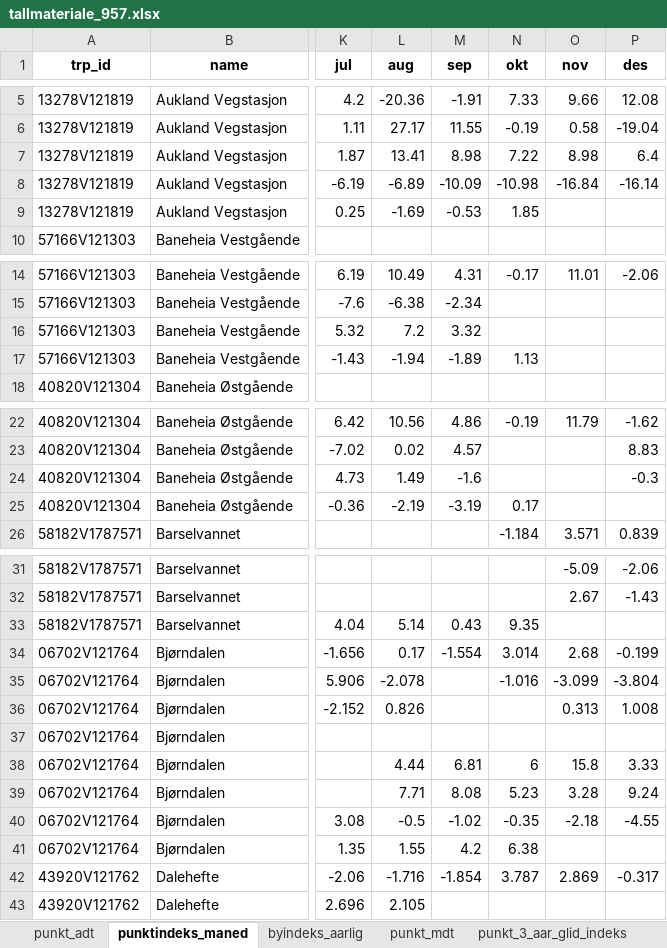
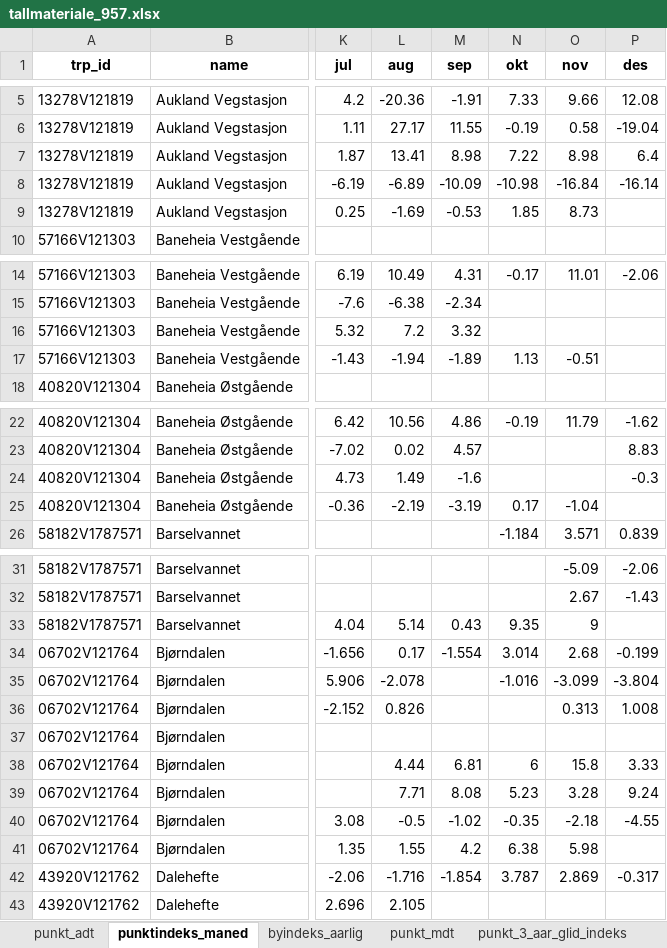
Before and after one commit to snohan/byindeks, an Excel workbook: data_indexpoints_tidy/tallmateriale_957.xlsx, sheet punktindeks_maned, drawn as a sheet; only a part is shown, gaps mark what is left out; values as stored, in another font and other column widths than the file's, no borders; the diff covers the shown part only; the diff names each change by its address in the sheet, - before the commit and + after, or states it on an @@ line.

```diff
--- a/data_indexpoints_tidy/tallmateriale_957.xlsx (sheet punktindeks_maned)
+++ b/data_indexpoints_tidy/tallmateriale_957.xlsx (sheet punktindeks_maned)
-O9 (nov): (empty)
+O9 (nov): 8.73
-O17 (nov): (empty)
+O17 (nov): -0.51
-O25 (nov): (empty)
+O25 (nov): -1.04
-O33 (nov): (empty)
+O33 (nov): 9
-O41 (nov): (empty)
+O41 (nov): 5.98
```
Also changed, not shown: 26 edited cells elsewhere in this sheet, sheet punkt_3_aar_glid_indeks, sheet by_glid_indeks, sheet punkt_mdt, sheet byindeks_aarlig, other sheet tabs, data_indexpoints_tidy/tallmateriale_955.xlsx, data_indexpoints_tidy/tallmateriale_956.xlsx, 2 other files.
